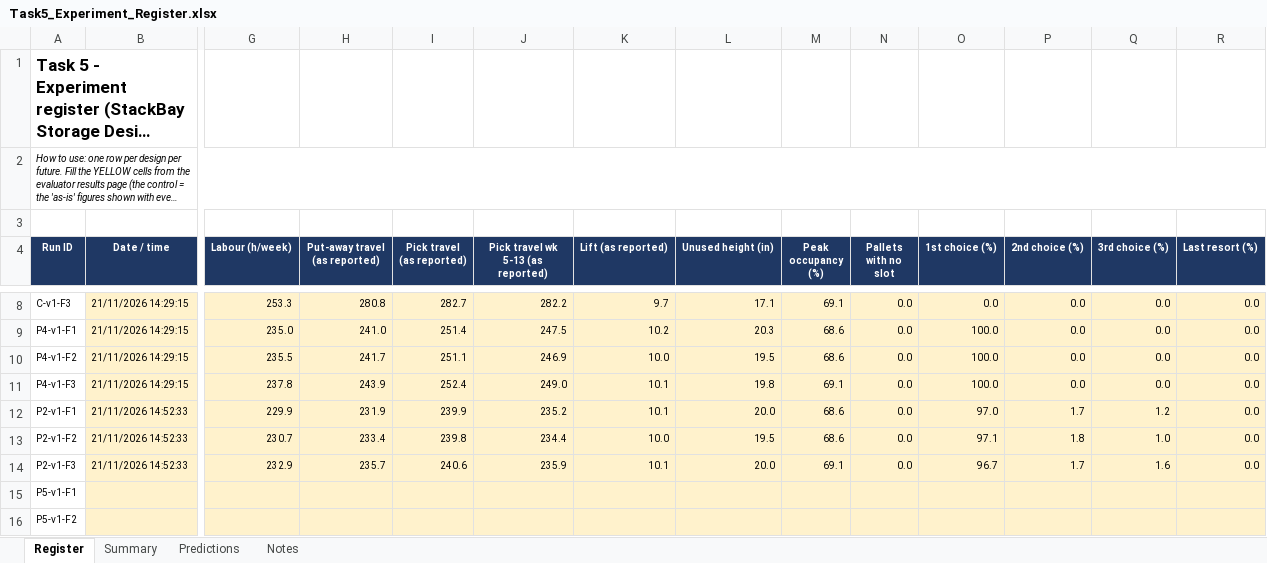
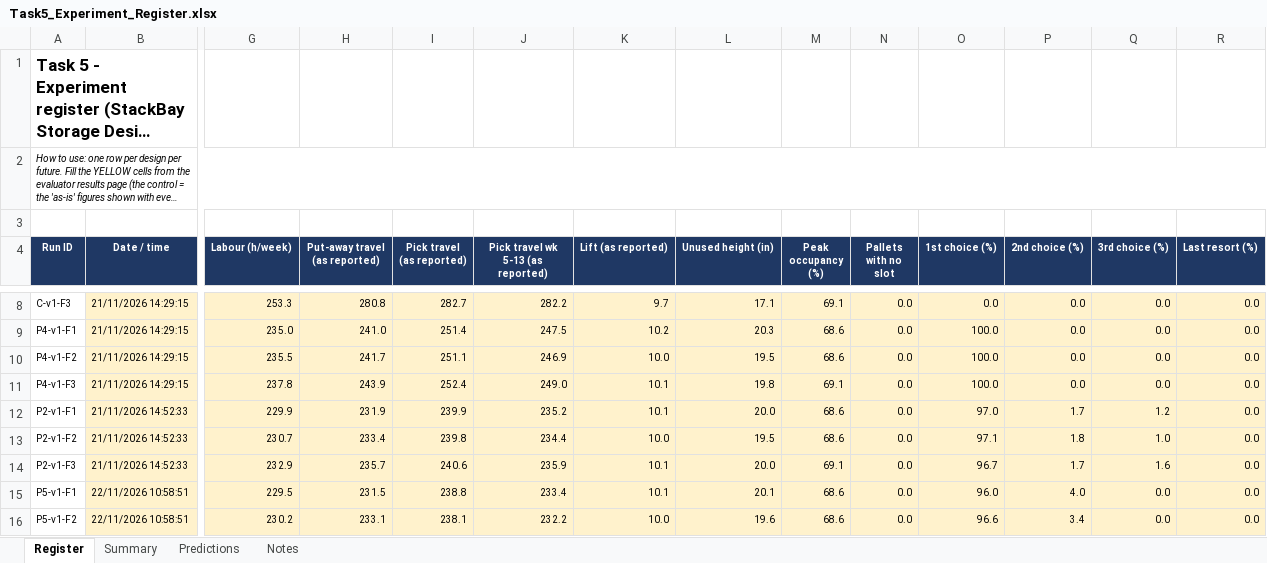
Before and after one commit to jackson-berbette/6335-CW3, an Excel workbook: Output/Task5/Task5_Experiment_Register.xlsx, sheet Register, drawn as a sheet; only a part is shown, gaps mark what is left out; long unchanged cells end in …; values as stored, in another font and other column widths than the file's, no borders; the diff covers the shown part only; the diff names each change by its address in the sheet, - before the commit and + after, or states it on an @@ line.

```diff
--- a/Output/Task5/Task5_Experiment_Register.xlsx (sheet Register)
+++ b/Output/Task5/Task5_Experiment_Register.xlsx (sheet Register)
-B15:B16 (Date / time): (empty)
+B15:B16 (Date / time): 22/11/2026 10:58:51
-G15 (Labour (h/week)): (empty)
+G15 (Labour (h/week)): 229.5
-H15 (Put-away travel (as reported)): (empty)
+H15 (Put-away travel (as reported)): 231.5
-I15 (Pick travel (as reported)): (empty)
+I15 (Pick travel (as reported)): 238.8
-J15: (empty)
+J15: 233.4
-K15 (Lift (as reported)): (empty)
+K15 (Lift (as reported)): 10.1
-L15 (Unused height (in)): (empty)
+L15 (Unused height (in)): 20.1
-M15:M16 (Peak occupancy (%)): (empty)
+M15:M16 (Peak occupancy (%)): 68.6
-N15:N16 (Pallets with no slot): (empty)
+N15:N16 (Pallets with no slot): 0.0
-O15 (1st choice (%)): (empty)
+O15 (1st choice (%)): 96.0
-P15 (2nd choice (%)): (empty)
+P15 (2nd choice (%)): 4.0
-Q15:Q16 (3rd choice (%)): (empty)
+Q15:Q16 (3rd choice (%)): 0.0
-R15:R16 (Last resort (%)): (empty)
+R15:R16 (Last resort (%)): 0.0
-G16 (Labour (h/week)): (empty)
+G16 (Labour (h/week)): 230.2
-H16 (Put-away travel (as reported)): (empty)
+H16 (Put-away travel (as reported)): 233.1
-I16 (Pick travel (as reported)): (empty)
+I16 (Pick travel (as reported)): 238.1
-J16: (empty)
+J16: 232.2
-K16 (Lift (as reported)): (empty)
+K16 (Lift (as reported)): 10.0
-L16 (Unused height (in)): (empty)
+L16 (Unused height (in)): 19.6
-O16 (1st choice (%)): (empty)
+O16 (1st choice (%)): 96.6
-P16 (2nd choice (%)): (empty)
+P16 (2nd choice (%)): 3.4
```
Also changed, not shown: 10 added rows and 35 edited cells elsewhere in this sheet, sheet Summary, sheet Predictions, 13 other files.
